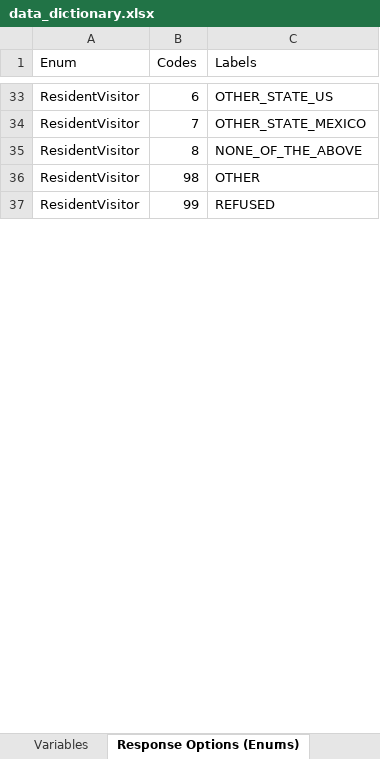
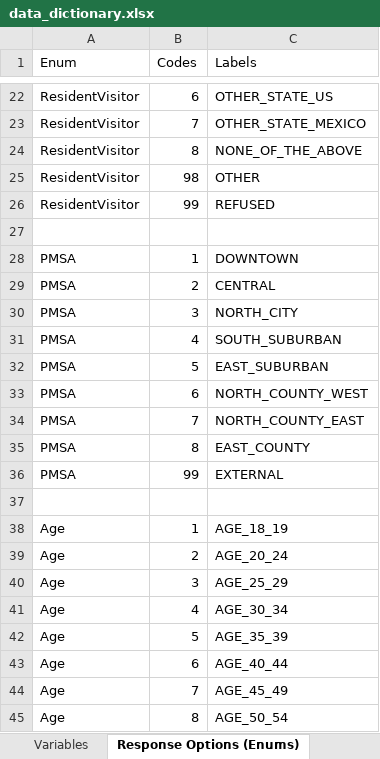
Before and after one commit to wsp-sag/Survey_Airport, an Excel workbook: reports/data_dictionary.xlsx, sheet Response Options (Enums), drawn as a sheet; only a part is shown, gaps mark what is left out; values as stored, in another font and other column widths than the file's, no borders; the diff covers the shown part only; the diff names each change by its address in the sheet, - before the commit and + after, or states it on an @@ line.

```diff
--- a/reports/data_dictionary.xlsx (sheet Response Options (Enums))
+++ b/reports/data_dictionary.xlsx (sheet Response Options (Enums))
+row 27: (empty)
+row 28: PMSA | 1 | DOWNTOWN
+row 29: PMSA | 2 | CENTRAL
+row 30: PMSA | 3 | NORTH_CITY
+row 31: PMSA | 4 | SOUTH_SUBURBAN
+row 32: PMSA | 5 | EAST_SUBURBAN
+row 33: PMSA | 6 | NORTH_COUNTY_WEST
+row 34: PMSA | 7 | NORTH_COUNTY_EAST
+row 35: PMSA | 8 | EAST_COUNTY
+row 36: PMSA | 99 | EXTERNAL
+row 37: (empty)
@@ row 325 moved to row 38: Age @@
@@ row 326 moved to row 39: Age @@
@@ row 327 moved to row 40: Age @@
@@ row 328 moved to row 41: Age @@
@@ row 329 moved to row 42: Age @@
@@ row 330 moved to row 43: Age @@
@@ row 331 moved to row 44: Age @@
@@ row 332 moved to row 45: Age @@
```
Also changed, not shown: 81 added rows, 21 removed rows, 222 moved rows and 1 edited cell elsewhere in this sheet, sheet Variables, 7 other files.
